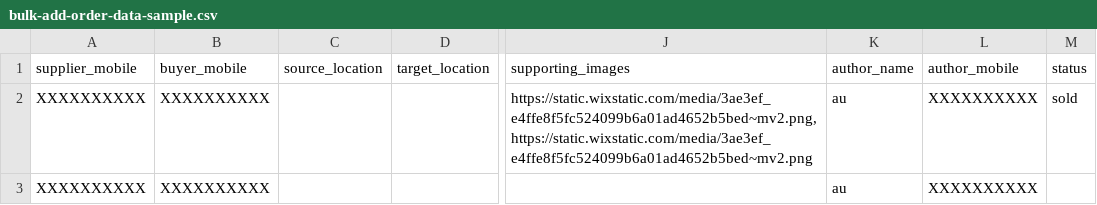
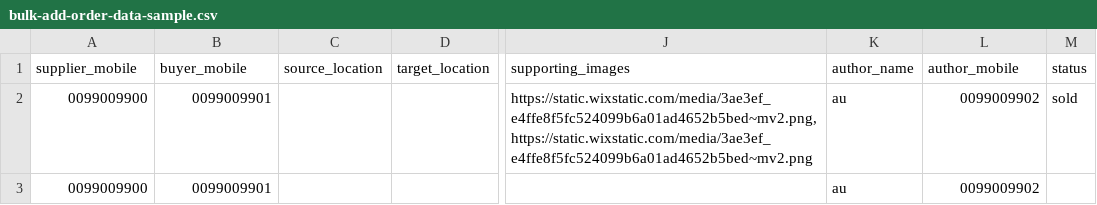
Before and after one commit to MaherAnsari/ReactTodo, a CSV file: src/components/sampleDownloadFiles/bulk-add-order-data-sample.csv, drawn as a sheet; only a part is shown, gaps mark what is left out; the diff names each change by its address in the sheet, - before the commit and + after, or states it on an @@ line.

```diff
--- a/src/components/sampleDownloadFiles/bulk-add-order-data-sample.csv
+++ b/src/components/sampleDownloadFiles/bulk-add-order-data-sample.csv
-A2:A3 (supplier_mobile): XXXXXXXXXX
+A2:A3 (supplier_mobile): 0099009900
-B2:B3 (buyer_mobile): XXXXXXXXXX
+B2:B3 (buyer_mobile): 0099009901
-L2:L3 (author_mobile): XXXXXXXXXX
+L2:L3 (author_mobile): 0099009902
```
Also changed, not shown: src/components/sampleDownloadFiles/bulk-add-broker-data-sample.csv, src/components/sampleDownloadFiles/bulk-add-buyer-data-sample.csv, 6 other files.
